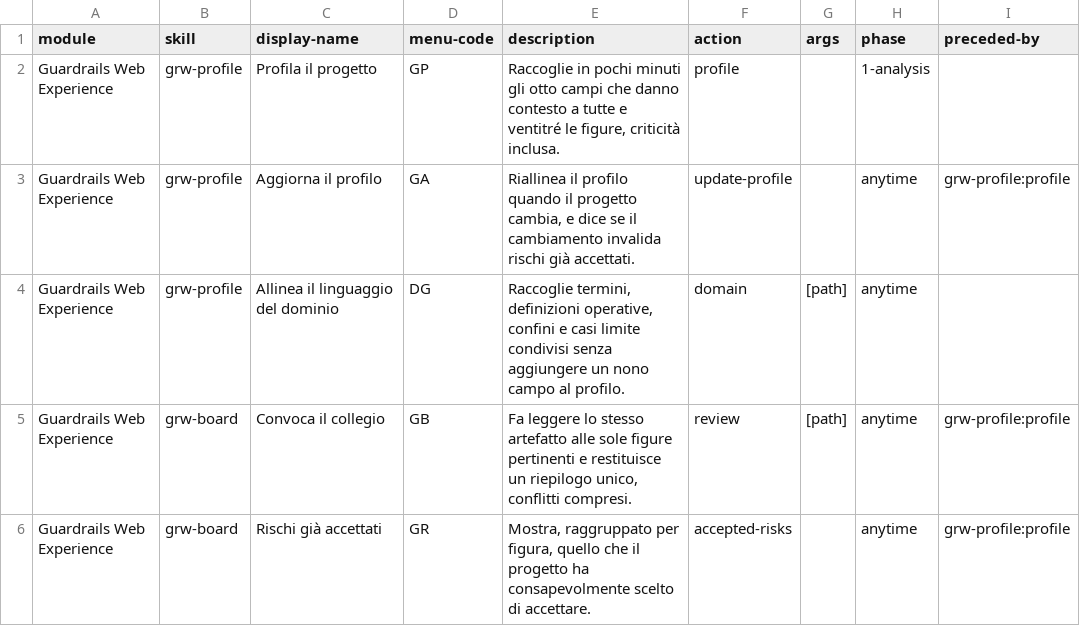
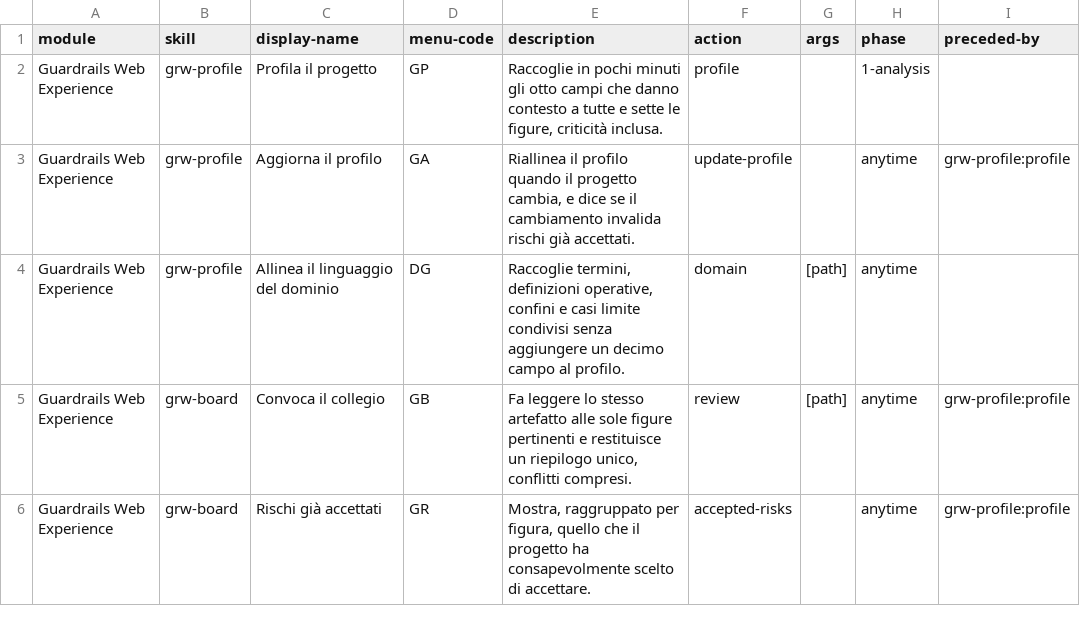
Before and after one commit to mlarese/bmad-module-guardrails-web, a CSV file: src/module-help.csv, drawn as a sheet; only a part is shown; the diff names each change by its address in the sheet, - before the commit and + after, or states it on an @@ line.

Commit message:
fix(grl): chiude i 203 rilievi della revisione delle 44 skill

```diff
--- a/src/module-help.csv
+++ b/src/module-help.csv
-E2 (description): …tutte e ventitré le figure,…
+E2 (description): …tutte e sette le figure,…
-E4 (description): …aggiungere un nono campo al…
+E4 (description): …aggiungere un decimo campo al…
```
Also changed, not shown: 29 other files.
